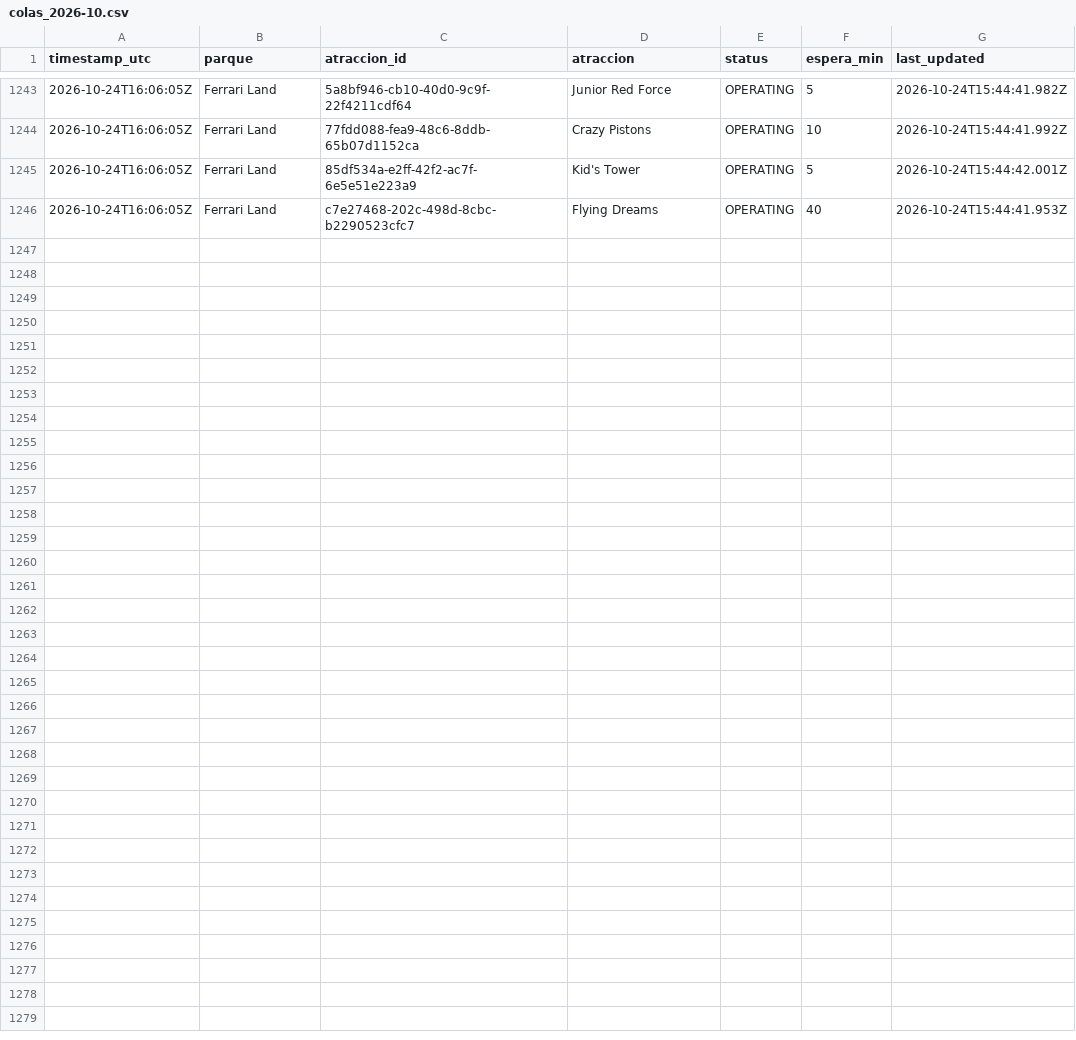
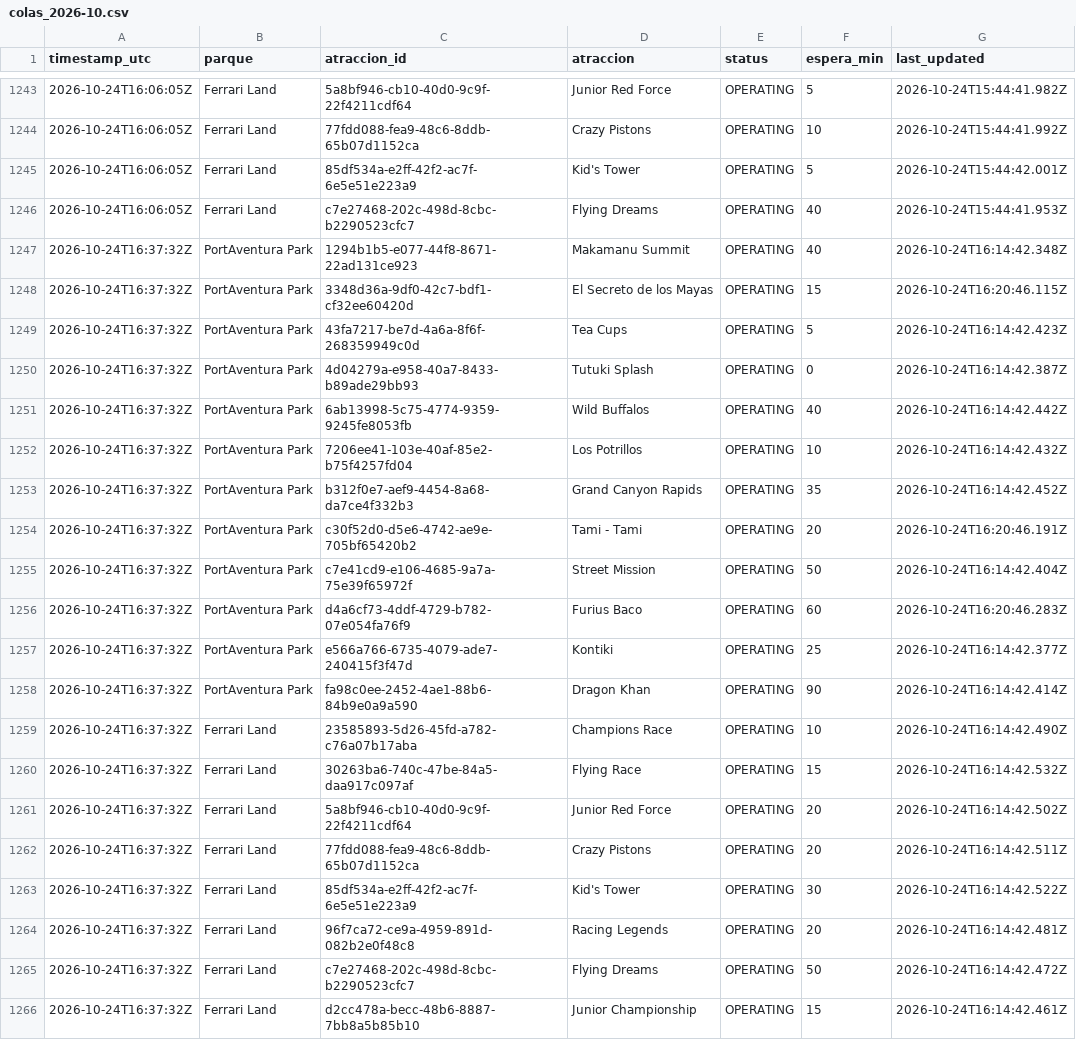
Before and after one commit to ridehunters/colas-portaventura, a CSV file: data/historico/colas_2026-10.csv, drawn as a sheet; only a part is shown, gaps mark what is left out; the diff names each change by its address in the sheet, - before the commit and + after, or states it on an @@ line.

```diff
--- a/data/historico/colas_2026-10.csv
+++ b/data/historico/colas_2026-10.csv
+row 1247: 2026-10-24T16:37:32Z | PortAventura Park | 1294b1b5-e077-44f8-8671-22ad131ce923 | Makamanu Summit | OPERATING | 40 | 2026-10-24T16:14:42.348Z
+row 1248: 2026-10-24T16:37:32Z | PortAventura Park | 3348d36a-9df0-42c7-bdf1-cf32ee60420d | El Secreto de los Mayas | OPERATING | 15 | 2026-10-24T16:20:46.115Z
+row 1249: 2026-10-24T16:37:32Z | PortAventura Park | 43fa7217-be7d-4a6a-8f6f-268359949c0d | Tea Cups | OPERATING | 5 | 2026-10-24T16:14:42.423Z
+row 1250: 2026-10-24T16:37:32Z | PortAventura Park | 4d04279a-e958-40a7-8433-b89ade29bb93 | Tutuki Splash | OPERATING | 0 | 2026-10-24T16:14:42.387Z
+row 1251: 2026-10-24T16:37:32Z | PortAventura Park | 6ab13998-5c75-4774-9359-9245fe8053fb | Wild Buffalos | OPERATING | 40 | 2026-10-24T16:14:42.442Z
+row 1252: 2026-10-24T16:37:32Z | PortAventura Park | 7206ee41-103e-40af-85e2-b75f4257fd04 | Los Potrillos | OPERATING | 10 | 2026-10-24T16:14:42.432Z
+row 1253: 2026-10-24T16:37:32Z | PortAventura Park | b312f0e7-aef9-4454-8a68-da7ce4f332b3 | Grand Canyon Rapids | OPERATING | 35 | 2026-10-24T16:14:42.452Z
+row 1254: 2026-10-24T16:37:32Z | PortAventura Park | c30f52d0-d5e6-4742-ae9e-705bf65420b2 | Tami - Tami | OPERATING | 20 | 2026-10-24T16:20:46.191Z
+row 1255: 2026-10-24T16:37:32Z | PortAventura Park | c7e41cd9-e106-4685-9a7a-75e39f65972f | Street Mission | OPERATING | 50 | 2026-10-24T16:14:42.404Z
+row 1256: 2026-10-24T16:37:32Z | PortAventura Park | d4a6cf73-4ddf-4729-b782-07e054fa76f9 | Furius Baco | OPERATING | 60 | 2026-10-24T16:20:46.283Z
+row 1257: 2026-10-24T16:37:32Z | PortAventura Park | e566a766-6735-4079-ade7-240415f3f47d | Kontiki | OPERATING | 25 | 2026-10-24T16:14:42.377Z
+row 1258: 2026-10-24T16:37:32Z | PortAventura Park | fa98c0ee-2452-4ae1-88b6-84b9e0a9a590 | Dragon Khan | OPERATING | 90 | 2026-10-24T16:14:42.414Z
+row 1259: 2026-10-24T16:37:32Z | Ferrari Land | 23585893-5d26-45fd-a782-c76a07b17aba | Champions Race | OPERATING | 10 | 2026-10-24T16:14:42.490Z
+row 1260: 2026-10-24T16:37:32Z | Ferrari Land | 30263ba6-740c-47be-84a5-daa917c097af | Flying Race | OPERATING | 15 | 2026-10-24T16:14:42.532Z
+row 1261: 2026-10-24T16:37:32Z | Ferrari Land | 5a8bf946-cb10-40d0-9c9f-22f4211cdf64 | Junior Red Force | OPERATING | 20 | 2026-10-24T16:14:42.502Z
+row 1262: 2026-10-24T16:37:32Z | Ferrari Land | 77fdd088-fea9-48c6-8ddb-65b07d1152ca | Crazy Pistons | OPERATING | 20 | 2026-10-24T16:14:42.511Z
+row 1263: 2026-10-24T16:37:32Z | Ferrari Land | 85df534a-e2ff-42f2-ac7f-6e5e51e223a9 | Kid's Tower | OPERATING | 30 | 2026-10-24T16:14:42.522Z
+row 1264: 2026-10-24T16:37:32Z | Ferrari Land | 96f7ca72-ce9a-4959-891d-082b2e0f48c8 | Racing Legends | OPERATING | 20 | 2026-10-24T16:14:42.481Z
+row 1265: 2026-10-24T16:37:32Z | Ferrari Land | c7e27468-202c-498d-8cbc-b2290523cfc7 | Flying Dreams | OPERATING | 50 | 2026-10-24T16:14:42.472Z
+row 1266: 2026-10-24T16:37:32Z | Ferrari Land | d2cc478a-becc-48b6-8887-7bb8a5b85b10 | Junior Championship | OPERATING | 15 | 2026-10-24T16:14:42.461Z
```
Also changed, not shown: data/historico/queuetimes_2026-10.csv.
